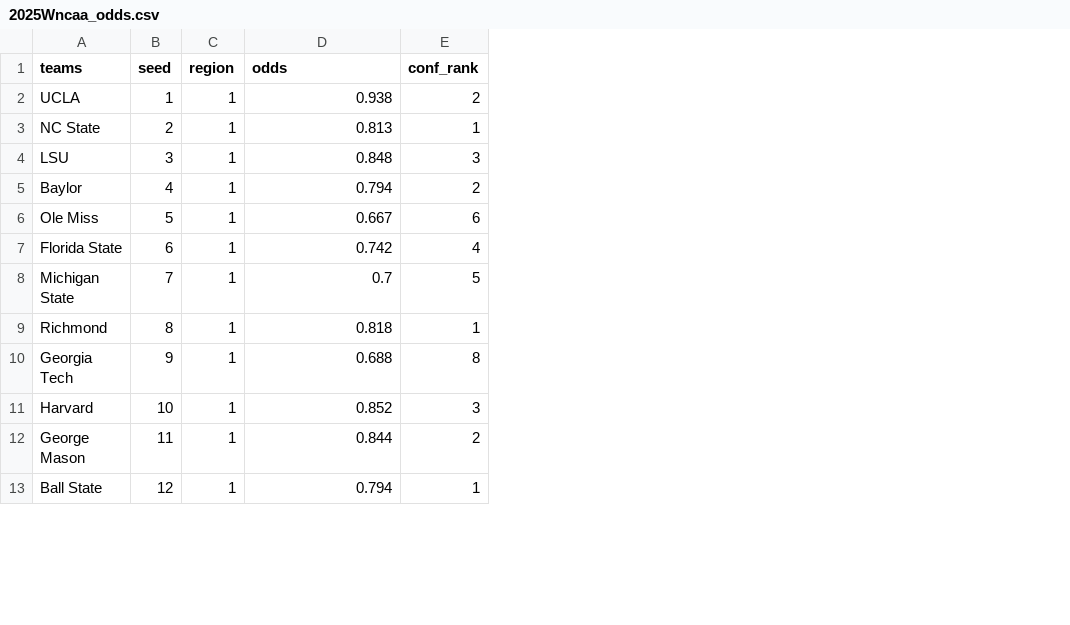
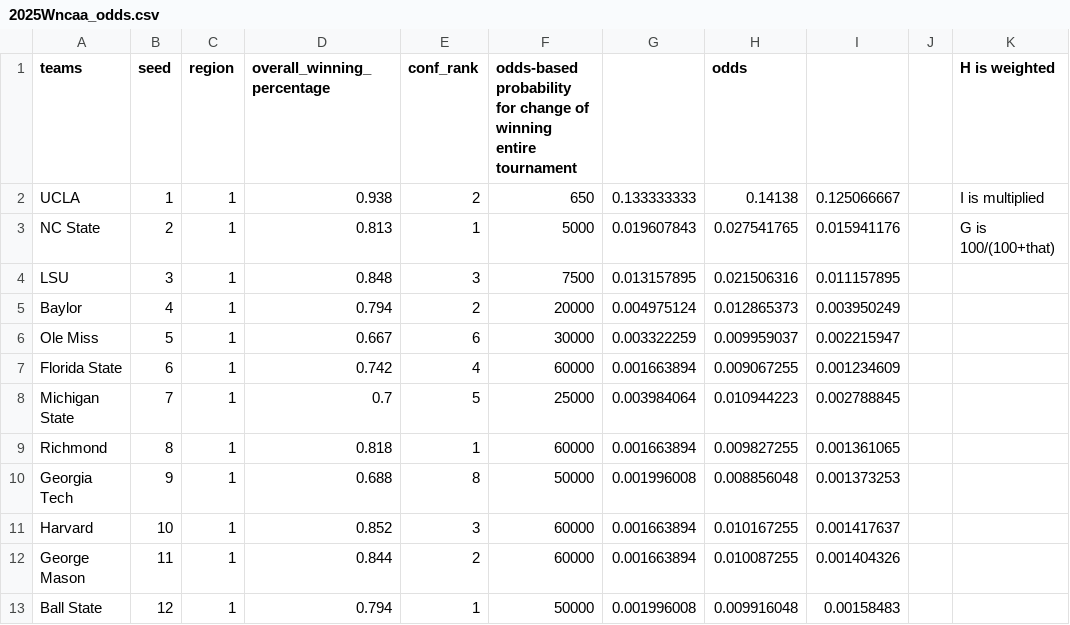
Before and after one commit to hwl33/haley-sncaapicks, a CSV file: 2025Wncaa_odds.csv, drawn as a sheet; only a part is shown; the diff names each change by its address in the sheet, - before the commit and + after, or states it on an @@ line.

Commit message:
Add files via upload

```diff
--- a/2025Wncaa_odds.csv
+++ b/2025Wncaa_odds.csv
+column F, rows 1-13: odds-based probability for change of winning entire tournament | 650 | 5000 | 7500 | 20000 | 30000 | 60000 | 25000 | 60000 | 50000 | 60000 | 60000 | 50000
+column G, rows 2-13: 0.133333333 | 0.019607843 | 0.013157895 | 0.004975124 | 0.003322259 | 0.001663894 | 0.003984064 | 0.001663894 | 0.001996008 | 0.001663894 | 0.001663894 | 0.001996008
+column H (odds), rows 2-13: 0.14138 | 0.027541765 | 0.021506316 | 0.012865373 | 0.009959037 | 0.009067255 | 0.010944223 | 0.009827255 | 0.008856048 | 0.010167255 | 0.010087255 | 0.009916048
+column I, rows 2-13: 0.125066667 | 0.015941176 | 0.011157895 | 0.003950249 | 0.002215947 | 0.001234609 | 0.002788845 | 0.001361065 | 0.001373253 | 0.001417637 | 0.001404326 | 0.00158483
+column J, empty
+column K (H is weighted), rows 2-3: I is multiplied | G is 100/(100+that)
-D1: odds
+D1: overall_winning_percentage
```
